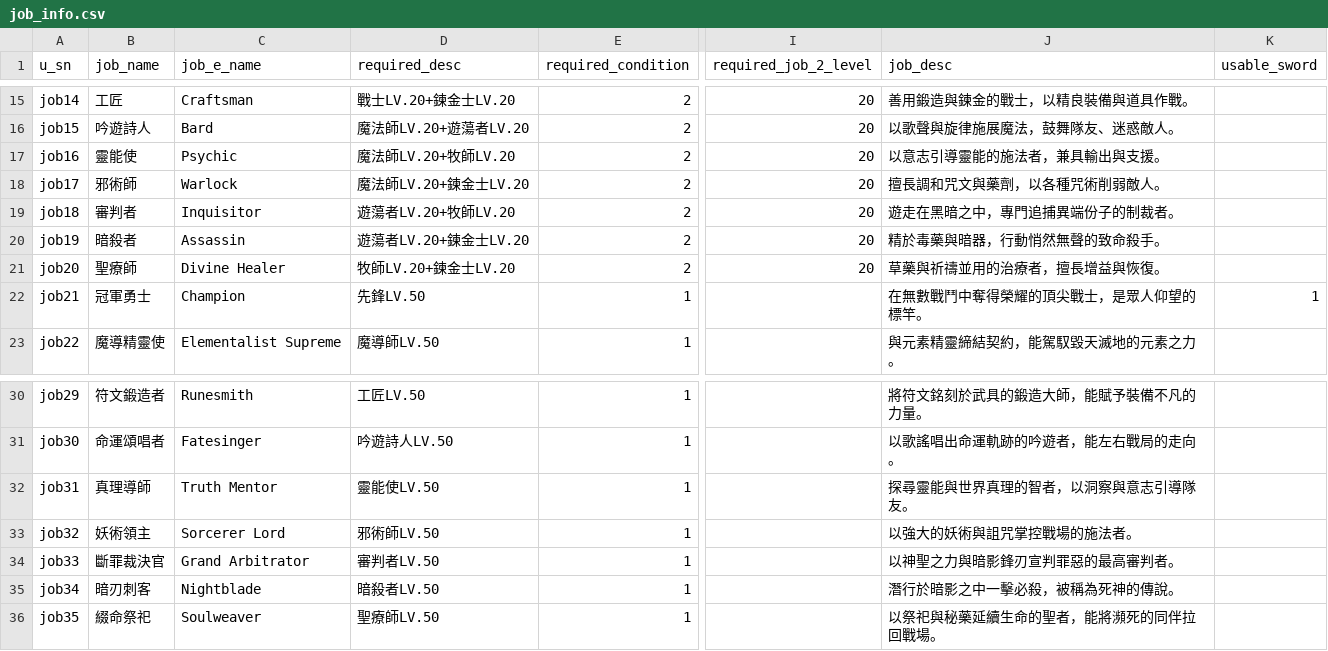
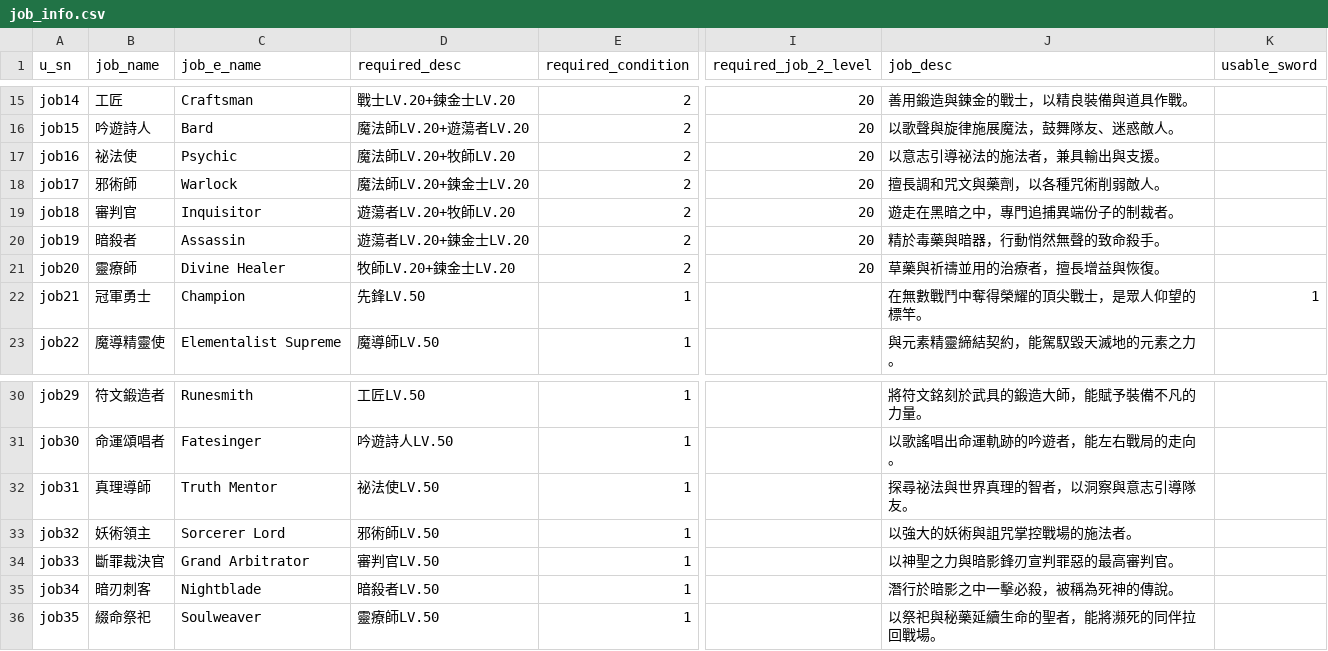
Before and after one commit to minruuwu/bigadventure, a CSV file: assets/data/job_info.csv, drawn as a sheet; only a part is shown, gaps mark what is left out; the diff names each change by its address in the sheet, - before the commit and + after, or states it on an @@ line.

Commit message:
Revise job_info.csv with new job data
Updated job information with new entries and corrected formatting.

```diff
--- a/assets/data/job_info.csv
+++ b/assets/data/job_info.csv
-B17 (job_name): 靈能使
+B17 (job_name): 祕法使
-J17 (job_desc): 以意志引導靈能的施法者，兼具輸出與支援。
+J17 (job_desc): 以意志引導祕法的施法者，兼具輸出與支援。
-B19 (job_name): 審判者
+B19 (job_name): 審判官
-B21 (job_name): 聖療師
+B21 (job_name): 靈療師
-D32 (required_desc): 靈能使LV.50
+D32 (required_desc): 祕法使LV.50
-J32 (job_desc): 探尋靈能與世界真理的智者，以洞察與意志引導隊友。
+J32 (job_desc): 探尋祕法與世界真理的智者，以洞察與意志引導隊友。
-D34 (required_desc): 審判者LV.50
+D34 (required_desc): 審判官LV.50
-J34 (job_desc): 以神聖之力與暗影鋒刃宣判罪惡的最高審判者。
+J34 (job_desc): 以神聖之力與暗影鋒刃宣判罪惡的最高審判官。
-D36 (required_desc): 聖療師LV.50
+D36 (required_desc): 靈療師LV.50
```
